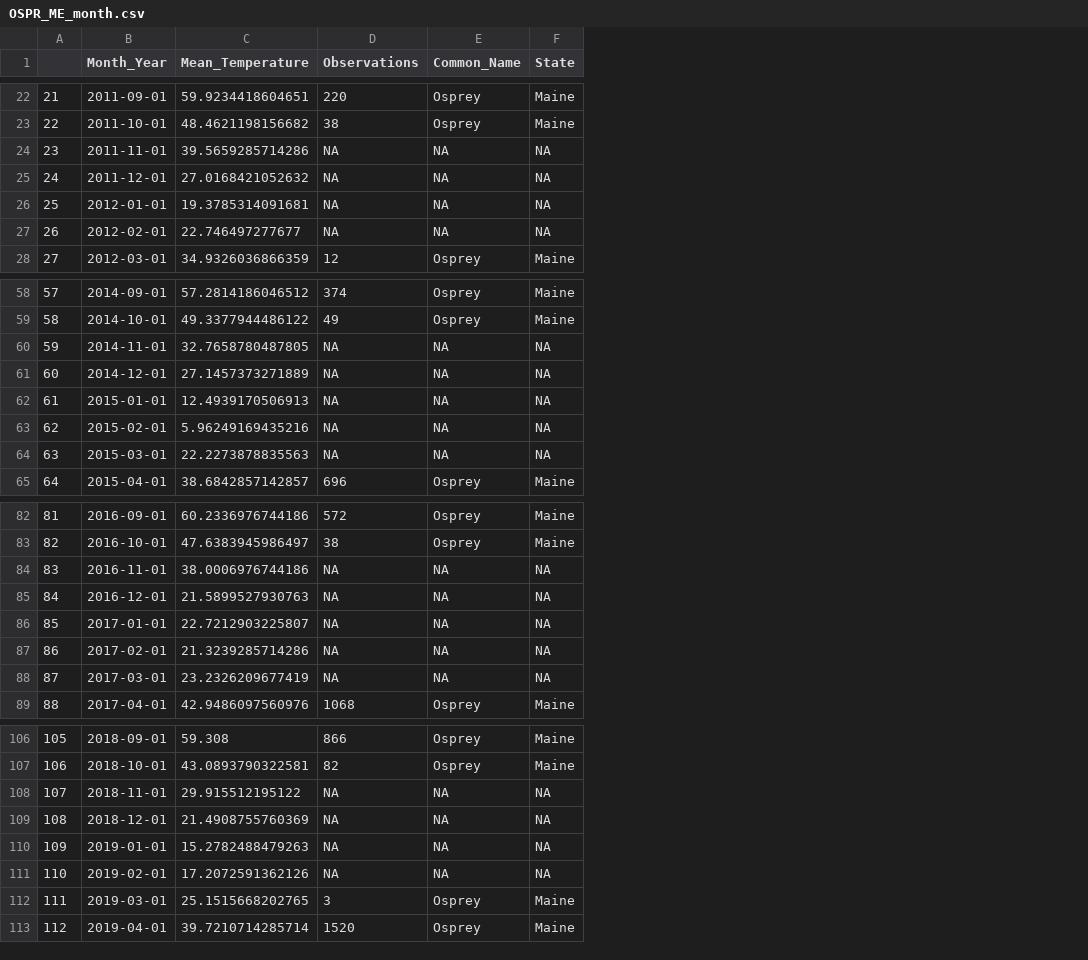
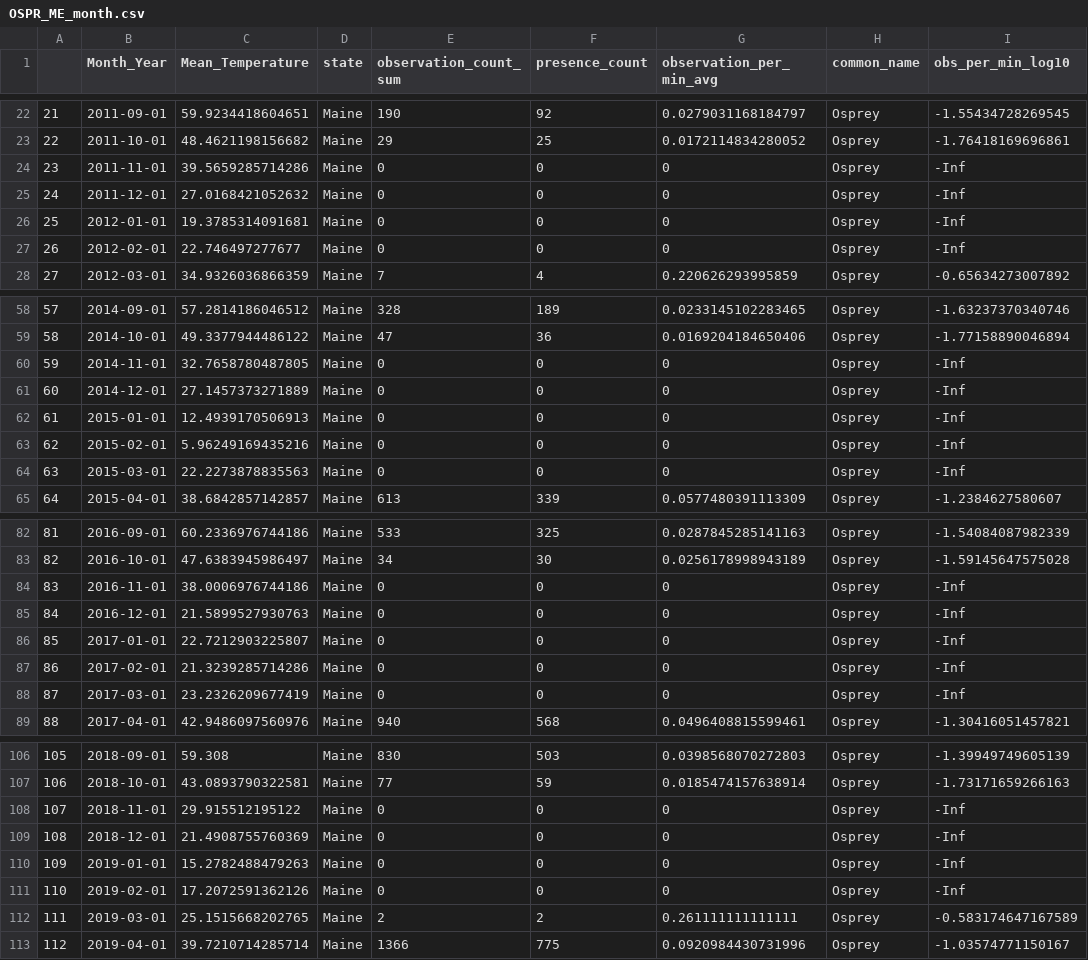
Before and after one commit to jofrear/JaffeWellbaumFrear_ENV872_EDA_FinalProject, a CSV file: Data/Processed/Maine/OSPR_ME_month.csv, drawn as a sheet; only a part is shown, gaps mark what is left out; removed rows and columns are numbered as before the commit, all else as after; the diff covers the shown part only; the diff names each change by its address in the sheet, - before the commit and + after, or states it on an @@ line.

```diff
--- a/Data/Processed/Maine/OSPR_ME_month.csv
+++ b/Data/Processed/Maine/OSPR_ME_month.csv
-column D (Observations), rows 22-28: 220 | 38 | NA | NA | NA | NA | 12; rows 58-65: 374 | 49 | NA | NA | NA | NA | NA | 696; rows 82-89: 572 | 38 | NA | NA | NA | NA | NA | 1068; rows 106-113: 866 | 82 | NA | NA | NA | NA | 3 | 1520
-column E (Common_Name), rows 22-28: Osprey | Osprey | NA | NA | NA | NA | Osprey; rows 58-65: Osprey | Osprey | NA | NA | NA | NA | NA | Osprey; rows 82-89: Osprey | Osprey | NA | NA | NA | NA | NA | Osprey; rows 106-113: Osprey | Osprey | NA | NA | NA | NA | Osprey | Osprey
+column E (observation_count_sum), rows 22-28: 190 | 29 | 0 | 0 | 0 | 0 | 7; rows 58-65: 328 | 47 | 0 | 0 | 0 | 0 | 0 | 613; rows 82-89: 533 | 34 | 0 | 0 | 0 | 0 | 0 | 940; rows 106-113: 830 | 77 | 0 | 0 | 0 | 0 | 2 | 1366
+column F (presence_count), rows 22-28: 92 | 25 | 0 | 0 | 0 | 0 | 4; rows 58-65: 189 | 36 | 0 | 0 | 0 | 0 | 0 | 339; rows 82-89: 325 | 30 | 0 | 0 | 0 | 0 | 0 | 568; rows 106-113: 503 | 59 | 0 | 0 | 0 | 0 | 2 | 775
+column G (observation_per_min_avg), rows 22-28: 0.0279031168184797 | 0.0172114834280052 | 0 | 0 | 0 | 0 | 0.220626293995859; rows 58-65: 0.0233145102283465 | 0.0169204184650406 | 0 | 0 | 0 | 0 | 0 | 0.0577480391113309; rows 82-89: 0.0287845285141163 | 0.0256178998943189 | 0 | 0 | 0 | 0 | 0 | 0.0496408815599461; rows 106-113: 0.0398568070272803 | 0.0185474157638914 | 0 | 0 | 0 | 0 | 0.261111111111111 | 0.0920984430731996
+column H (common_name), rows 22-28: all Osprey; rows 58-65: all Osprey; rows 82-89: all Osprey; rows 106-113: all Osprey
+column I (obs_per_min_log10), rows 22-28: -1.55434728269545 | -1.76418169696861 | -Inf | -Inf | -Inf | -Inf | -0.65634273007892; rows 58-65: -1.63237370340746 | -1.77158890046894 | -Inf | -Inf | -Inf | -Inf | -Inf | -1.2384627580607; rows 82-89: -1.54084087982339 | -1.59145647575028 | -Inf | -Inf | -Inf | -Inf | -Inf | -1.30416051457821; rows 106-113: -1.39949749605139 | -1.73171659266163 | -Inf | -Inf | -Inf | -Inf | -0.583174647167589 | -1.03574771150167
-D1: State
+D1: state
-D24:D27 (state): NA
+D24:D27 (state): Maine
-D60:D64 (state): NA
+D60:D64 (state): Maine
-D84:D88 (state): NA
+D84:D88 (state): Maine
-D108:D111 (state): NA
+D108:D111 (state): Maine
```
Also changed, not shown: 26 edited cells elsewhere in this file, Data/Processed/Maine/OSPR_ME_firstlast.csv, Data/Processed/Maine/RWBL_ME_firstlast.csv, 5 other files.
